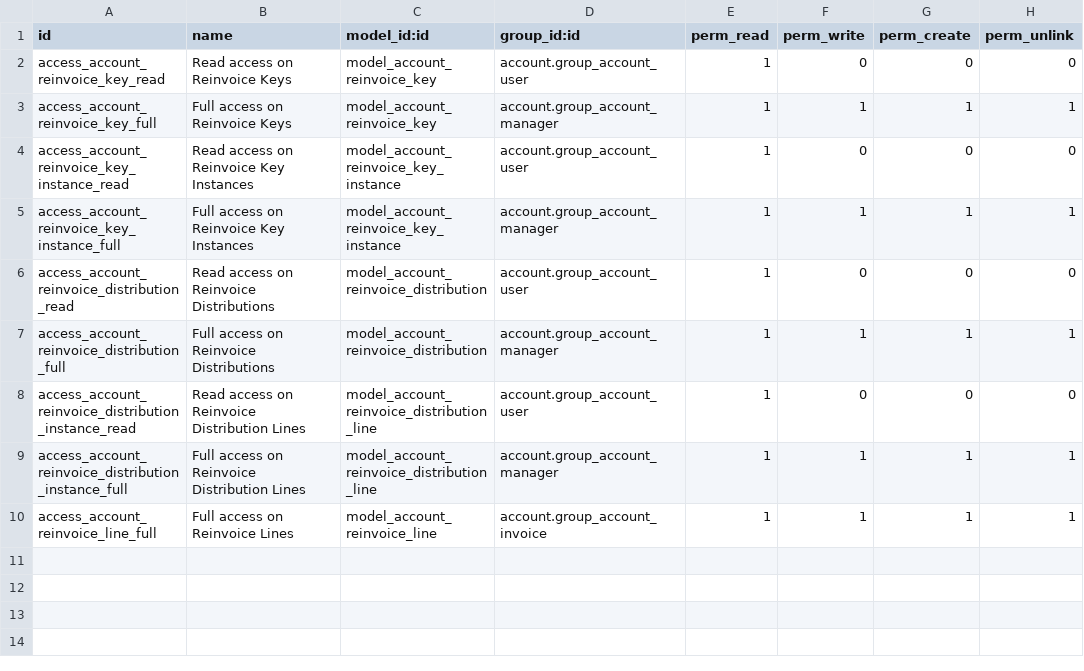
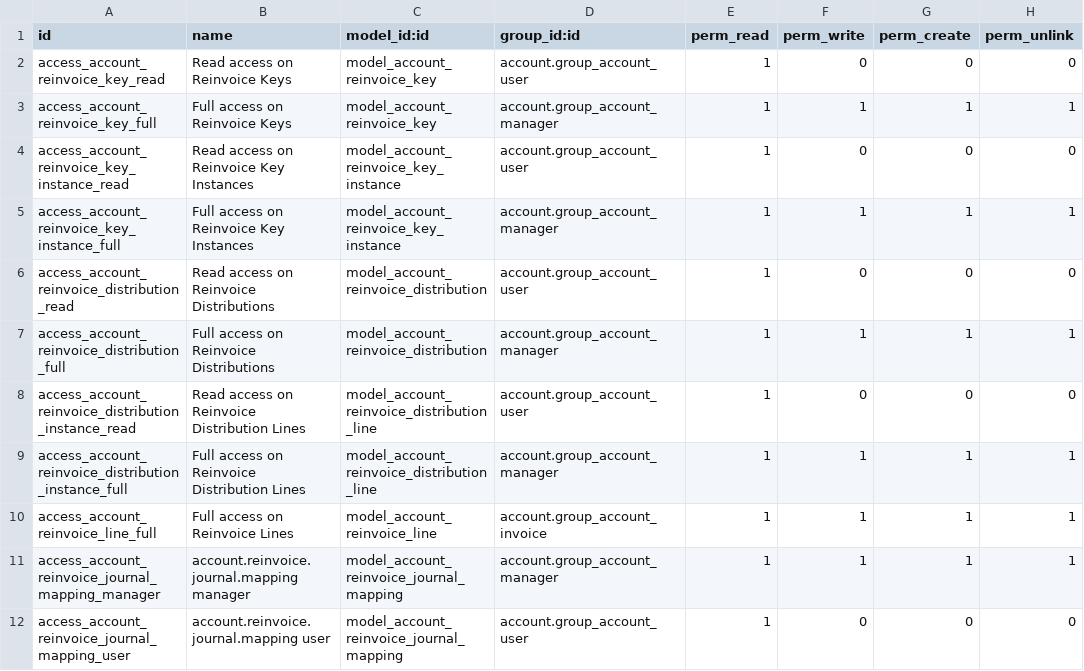
Before and after one commit to luc-demeyer/noviat-apps, a CSV file: account_reinvoice/security/ir.model.access.csv, drawn as a sheet.

Commit message:
update account_reinvoice

```diff
--- a/account_reinvoice/security/ir.model.access.csv
+++ b/account_reinvoice/security/ir.model.access.csv
@@ -10 +10,3 @@ access_account_reinvoice_distribution_instance_full,Full access on Reinvoice Dis
 access_account_reinvoice_line_full,Full access on Reinvoice Lines,model_account_reinvoice_line,account.group_account_invoice,1,1,1,1
+access_account_reinvoice_journal_mapping_manager,account.reinvoice.journal.mapping manager,model_account_reinvoice_journal_mapping,account.group_account_manager,1,1,1,1
+access_account_reinvoice_journal_mapping_user,account.reinvoice.journal.mapping user,model_account_reinvoice_journal_mapping,account.group_account_user,1,0,0,0
```
Also changed, not shown: 16 other files.
